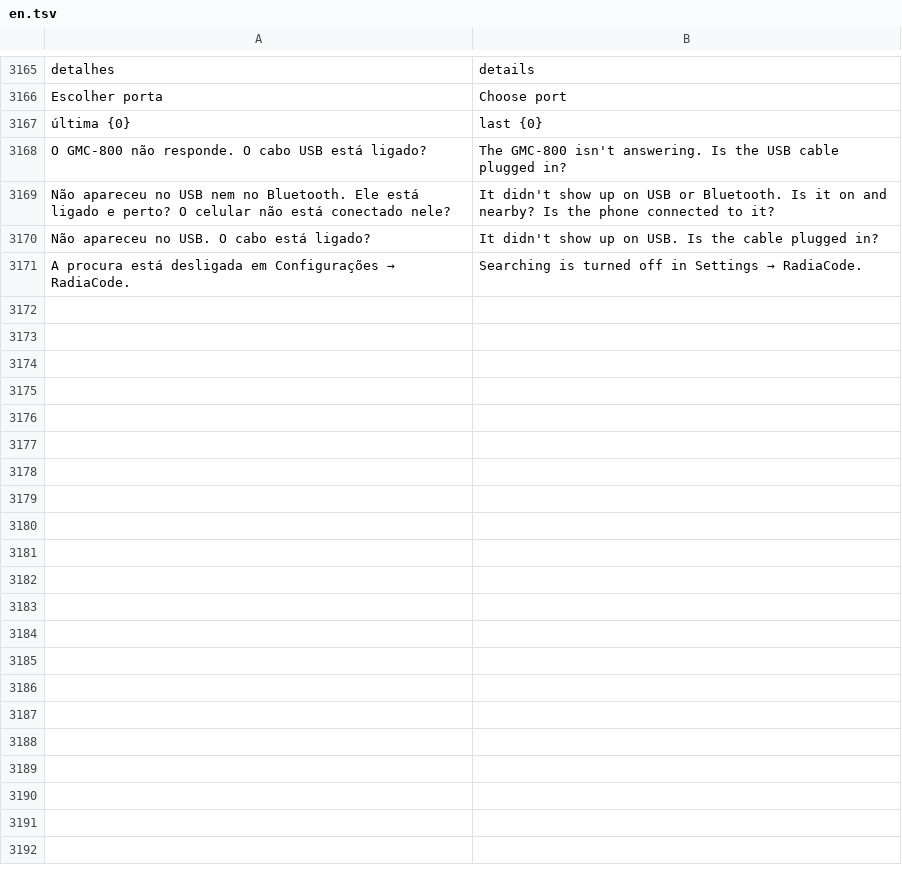
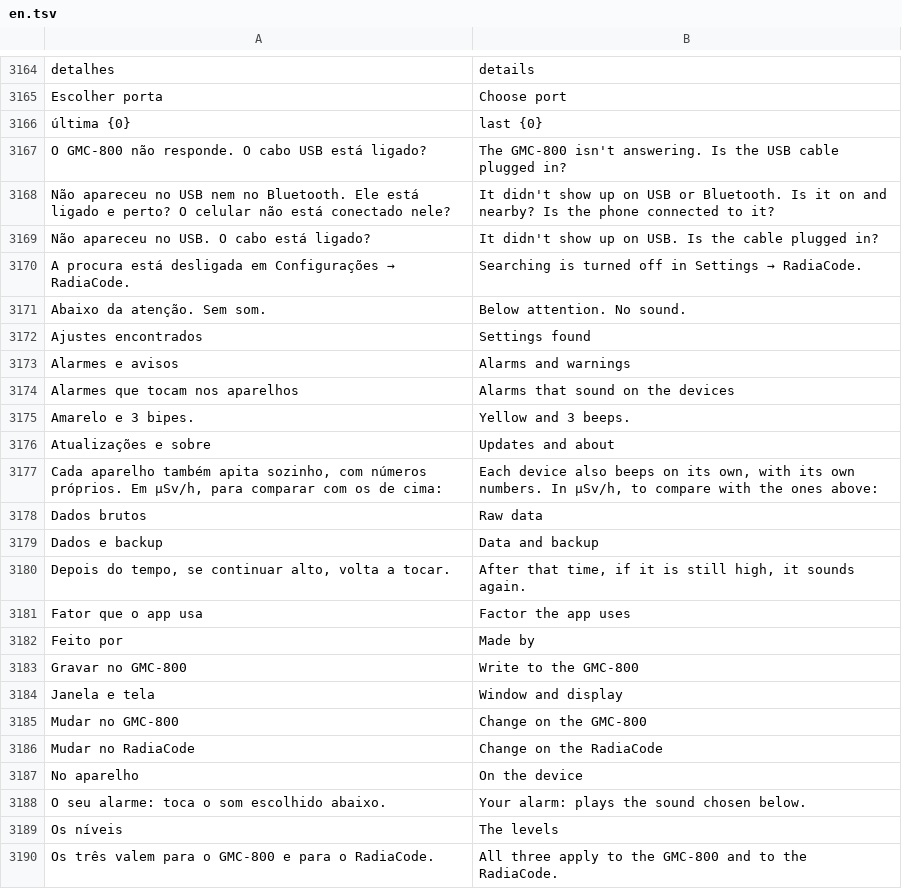
Before and after one commit to matheusAFreitas/radlog, a TSV file: internal/i18n/en.tsv, drawn as a sheet; only a part is shown, gaps mark what is left out; the diff covers the shown part only.

```diff
--- a/internal/i18n/en.tsv
+++ b/internal/i18n/en.tsv
@@ -3171 +3170,21 @@ Não apareceu no USB. O cabo está ligado?	It didn't show up on USB. Is the cabl
 A procura está desligada em Configurações → RadiaCode.	Searching is turned off in Settings → RadiaCode.
+Abaixo da atenção. Sem som.	Below attention. No sound.
+Ajustes encontrados	Settings found
+Alarmes e avisos	Alarms and warnings
+Alarmes que tocam nos aparelhos	Alarms that sound on the devices
+Amarelo e 3 bipes.	Yellow and 3 beeps.
+Atualizações e sobre	Updates and about
+Cada aparelho também apita sozinho, com números próprios. Em µSv/h, para comparar com os de cima:	Each device also beeps on its own, with its own numbers. In µSv/h, to compare with the ones above:
+Dados brutos	Raw data
+Dados e backup	Data and backup
+Depois do tempo, se continuar alto, volta a tocar.	After that time, if it is still high, it sounds again.
+Fator que o app usa	Factor the app uses
+Feito por	Made by
+Gravar no GMC-800	Write to the GMC-800
+Janela e tela	Window and display
+Mudar no GMC-800	Change on the GMC-800
+Mudar no RadiaCode	Change on the RadiaCode
+No aparelho	On the device
+O seu alarme: toca o som escolhido abaixo.	Your alarm: plays the sound chosen below.
+Os níveis	The levels
+Os três valem para o GMC-800 e para o RadiaCode.	All three apply to the GMC-800 and to the RadiaCode.
```
Also changed, not shown: 18 added rows and 1 removed row elsewhere in this file, 8 other files.
